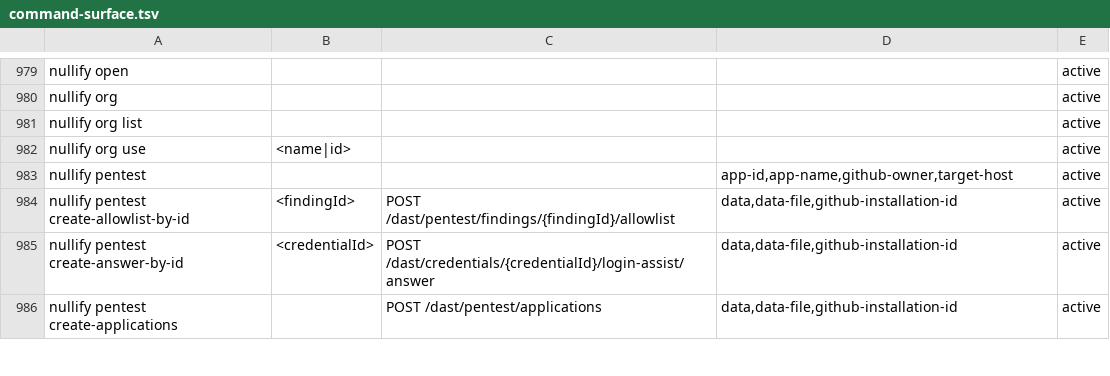
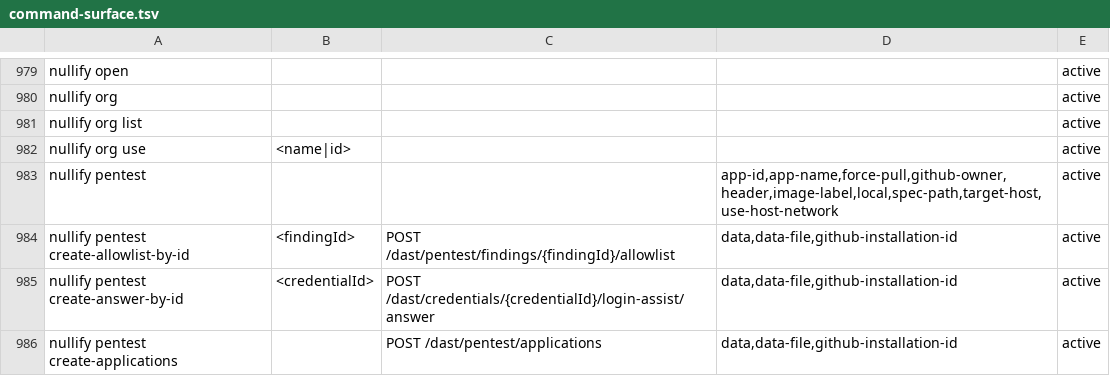
Before and after one commit to Nullify-Platform/cli, a TSV file: spec/command-surface.tsv, drawn as a sheet; only a part is shown, gaps mark what is left out.

```diff
--- a/spec/command-surface.tsv
+++ b/spec/command-surface.tsv
@@ -982,3 +982,3 @@ nullify org list				active
 nullify org use	<name|id>			active
-nullify pentest			app-id,app-name,github-owner,target-host	active
+nullify pentest			app-id,app-name,force-pull,github-owner,header,image-label,local,spec-path,target-host,use-host-network	active
 nullify pentest create-allowlist-by-id	<findingId>	POST /dast/pentest/findings/{findingId}/allowlist	data,data-file,github-installation-id	active
```
Also changed, not shown: 22 other files.
